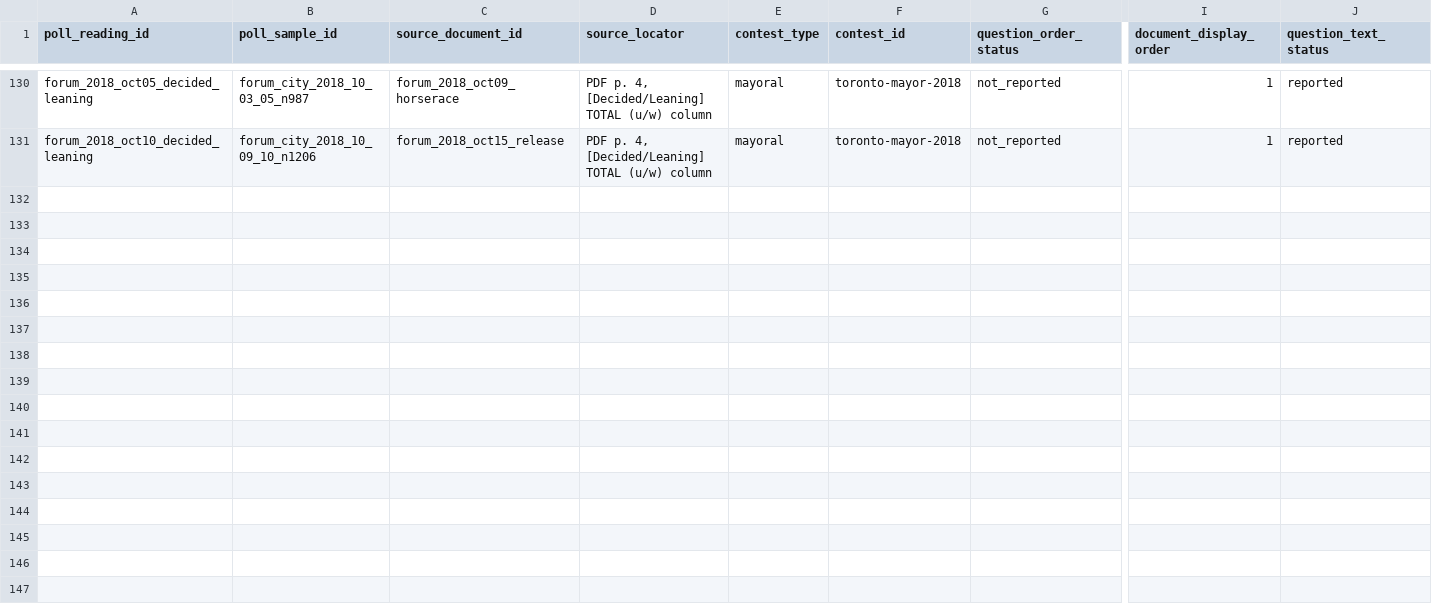
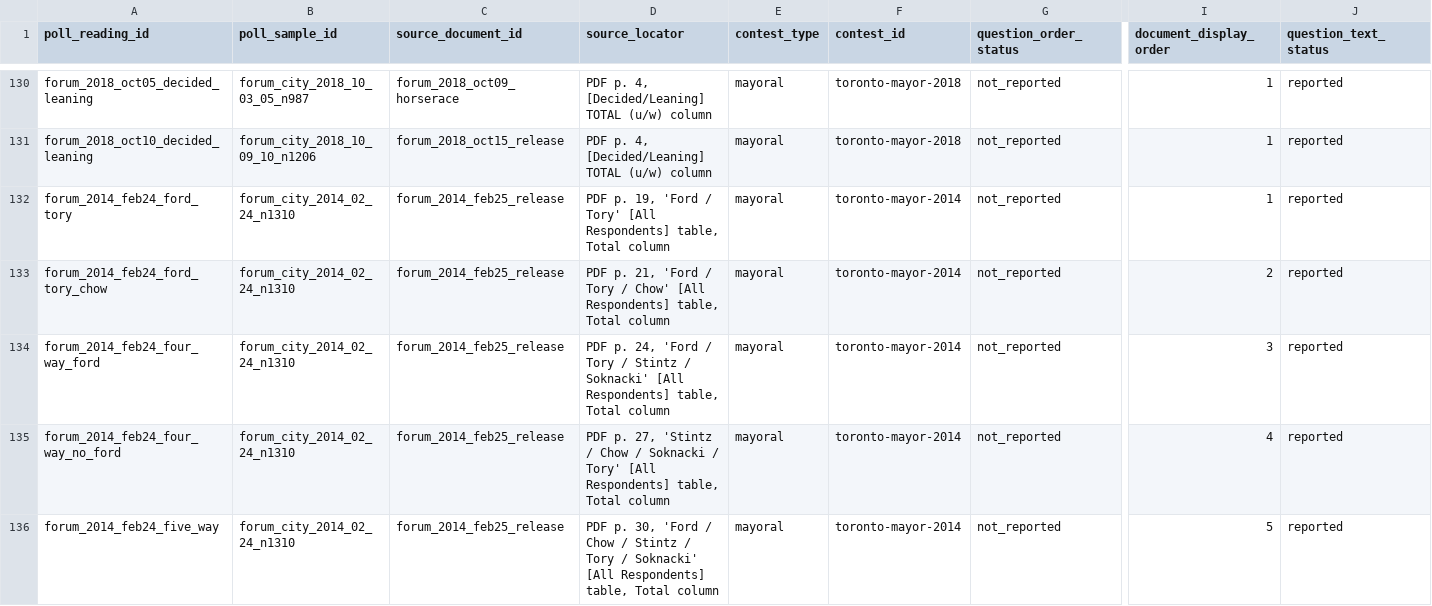
Before and after one commit to alexwolson/toronto-election-poll-tracker-data, a CSV file: data/raw/polls/historical_mayoral/poll_readings.csv, drawn as a sheet; only a part is shown, gaps mark what is left out; rows hold the shown columns only; the diff names each change by its address in the sheet, - before the commit and + after, or states it on an @@ line.

```diff
--- a/data/raw/polls/historical_mayoral/poll_readings.csv
+++ b/data/raw/polls/historical_mayoral/poll_readings.csv
+row 132: forum_2014_feb24_ford_tory | forum_city_2014_02_24_n1310 | forum_2014_feb25_release | PDF p. 19, 'Ford / Tory' [All Respondents] table, Total column | mayoral | toronto-mayor-2014 | not_reported | 1 | reported
+row 133: forum_2014_feb24_ford_tory_chow | forum_city_2014_02_24_n1310 | forum_2014_feb25_release | PDF p. 21, 'Ford / Tory / Chow' [All Respondents] table, Total column | mayoral | toronto-mayor-2014 | not_reported | 2 | reported
+row 134: forum_2014_feb24_four_way_ford | forum_city_2014_02_24_n1310 | forum_2014_feb25_release | PDF p. 24, 'Ford / Tory / Stintz / Soknacki' [All Respondents] table, Total column | mayoral | toronto-mayor-2014 | not_reported | 3 | reported
+row 135: forum_2014_feb24_four_way_no_ford | forum_city_2014_02_24_n1310 | forum_2014_feb25_release | PDF p. 27, 'Stintz / Chow / Soknacki / Tory' [All Respondents] table, Total column | mayoral | toronto-mayor-2014 | not_reported | 4 | reported
+row 136: forum_2014_feb24_five_way | forum_city_2014_02_24_n1310 | forum_2014_feb25_release | PDF p. 30, 'Ford / Chow / Stintz / Tory / Soknacki' [All Respondents] table, Total column | mayoral | toronto-mayor-2014 | not_reported | 5 | reported
```
Also changed, not shown: data/raw/polls/historical_mayoral/poll_responses.csv, data/raw/polls/historical_mayoral/poll_sample_documents.csv, 5 other files.
